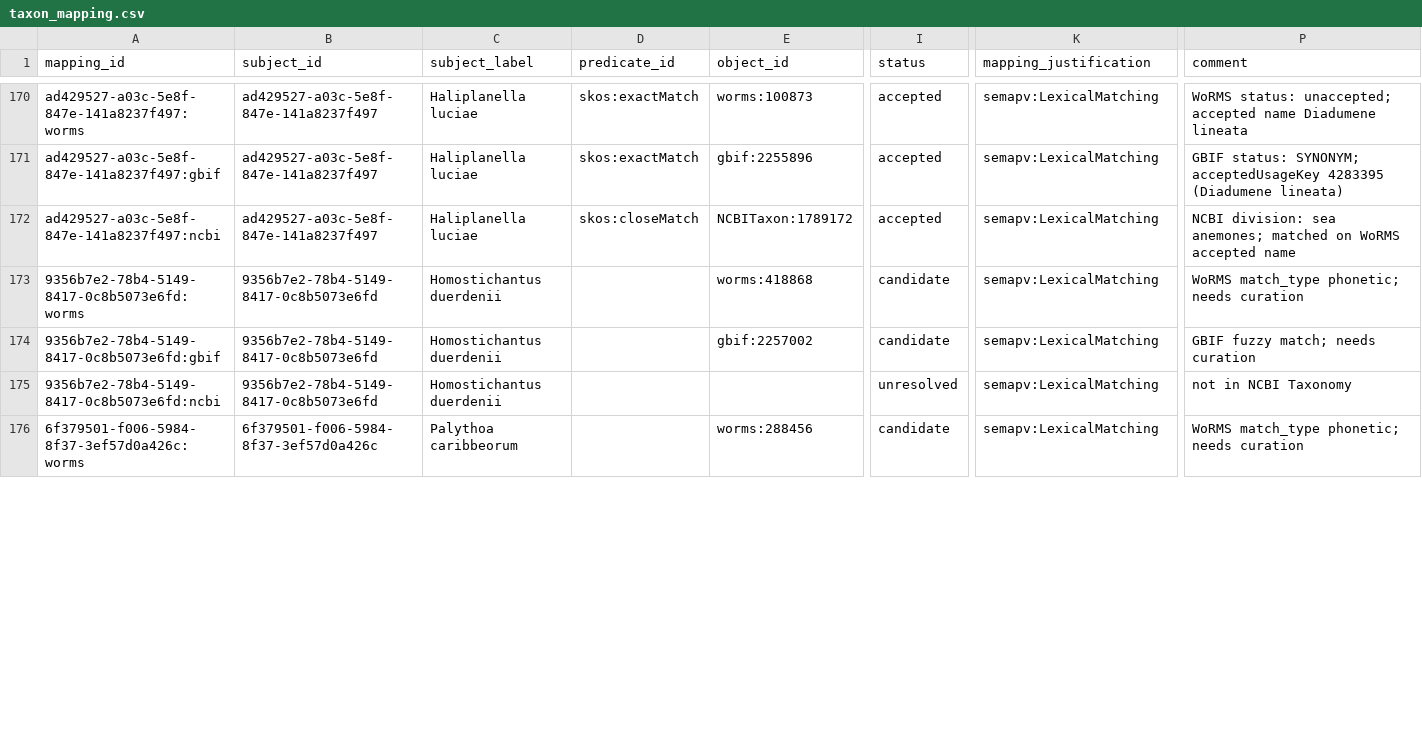
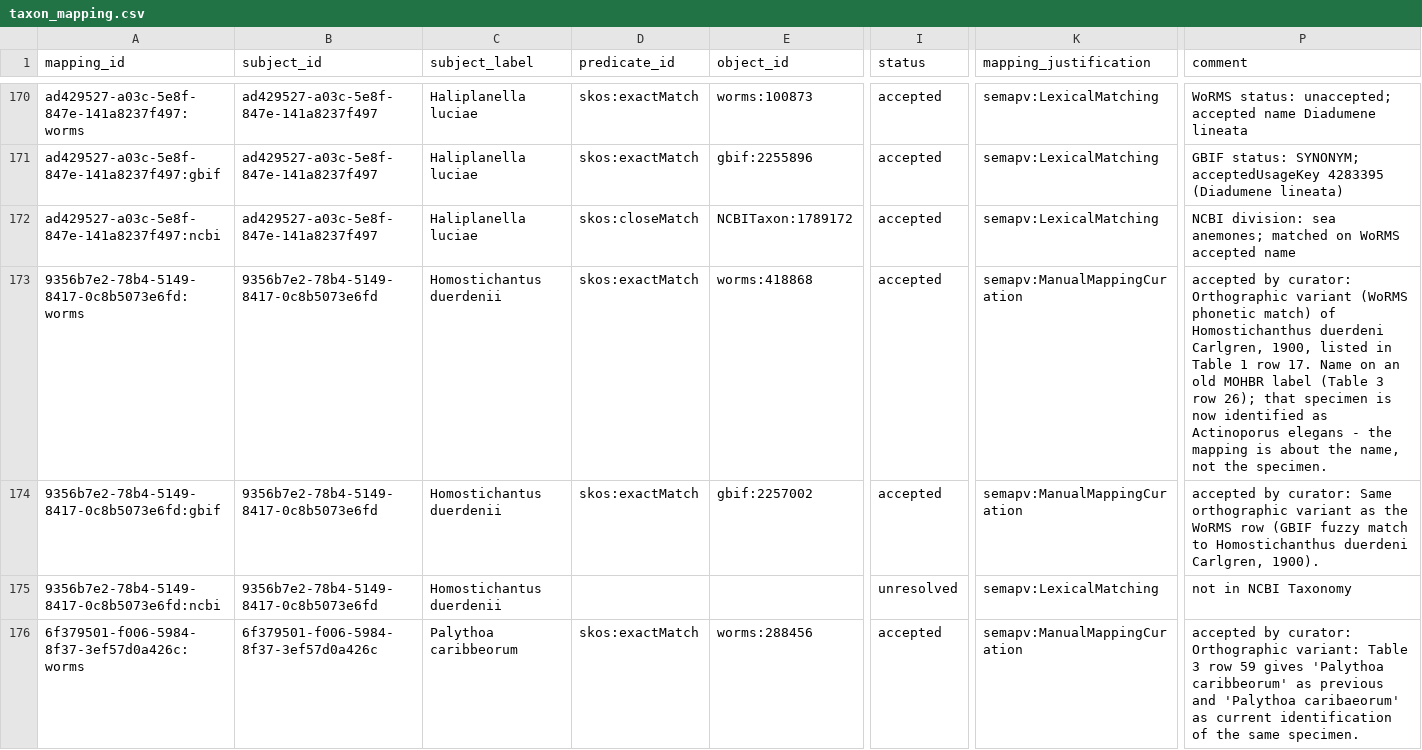
Before and after one commit to carlosehortiz-hub/Sea-anemones, a CSV file: data/processed/canonical/taxon_mapping.csv, drawn as a sheet; only a part is shown, gaps mark what is left out; the diff covers the shown part only; the diff names each change by its address in the sheet, - before the commit and + after, or states it on an @@ line.

Commit message:
feat(resolve): apply author curation of fuzzy and ambiguous matches
- resolution_overrides.csv gains predicate_id; each row cites its evidence
  and the author's review (2026-11-24)
- accepted as skos:exactMatch (orthographic variants, ICZN 34.2 for
  gender endings): Homostichantus duerdenii, Palythoa caribbeorum (WoRMS),
  Ceriantheopsis americanus, Bunodosoma cavernata (GBIF)
- Ceriantheomorphe brasiliensis: curator picks AphiaID 1665452 among the
  WoRMS homonyms (no authority in the paper; both point to it)
- rejected: GBIF fuzzy Palythoa caribbea (different species)
- one curation helper for WoRMS fuzzy, WoRMS ambiguous and GBIF fuzzy
- the stage fails if any override row is never applied (stale or typo)

Result: WoRMS 61/61 accepted; GBIF 59/61; NCBI 44/61.

```diff
--- a/data/processed/canonical/taxon_mapping.csv
+++ b/data/processed/canonical/taxon_mapping.csv
-D173:D174 (predicate_id): (empty)
+D173:D174 (predicate_id): skos:exactMatch
-I173:I174 (status): candidate
+I173:I174 (status): accepted
-K173:K174 (mapping_justification): semapv:LexicalMatching
+K173:K174 (mapping_justification): semapv:ManualMappingCuration
-P173 (comment): WoRMS match_type phonetic; needs curation
+P173 (comment): accepted by curator: Orthographic variant (WoRMS phonetic match) of Homostichanthus duerdeni Carlgren, 1900, listed in Table 1 row 17. Name on an old MOHBR label (Table 3 row 26); that specimen is now identified as Actinoporus elegans - the mapping is about the name, not the specimen.
-P174 (comment): GBIF fuzzy match; needs curation
+P174 (comment): accepted by curator: Same orthographic variant as the WoRMS row (GBIF fuzzy match to Homostichanthus duerdeni Carlgren, 1900).
-D176 (predicate_id): (empty)
+D176 (predicate_id): skos:exactMatch
-I176 (status): candidate
+I176 (status): accepted
-K176 (mapping_justification): semapv:LexicalMatching
+K176 (mapping_justification): semapv:ManualMappingCuration
-P176 (comment): WoRMS match_type phonetic; needs curation
+P176 (comment): accepted by curator: Orthographic variant: Table 3 row 59 gives 'Palythoa caribbeorum' as previous and 'Palythoa caribaeorum' as current identification of the same specimen.
```
Also changed, not shown: 24 edited cells elsewhere in this file, data/processed/canonical/worms_record.csv, data/processed/mappings/taxon_mappings.sssom.tsv, 6 other files.
